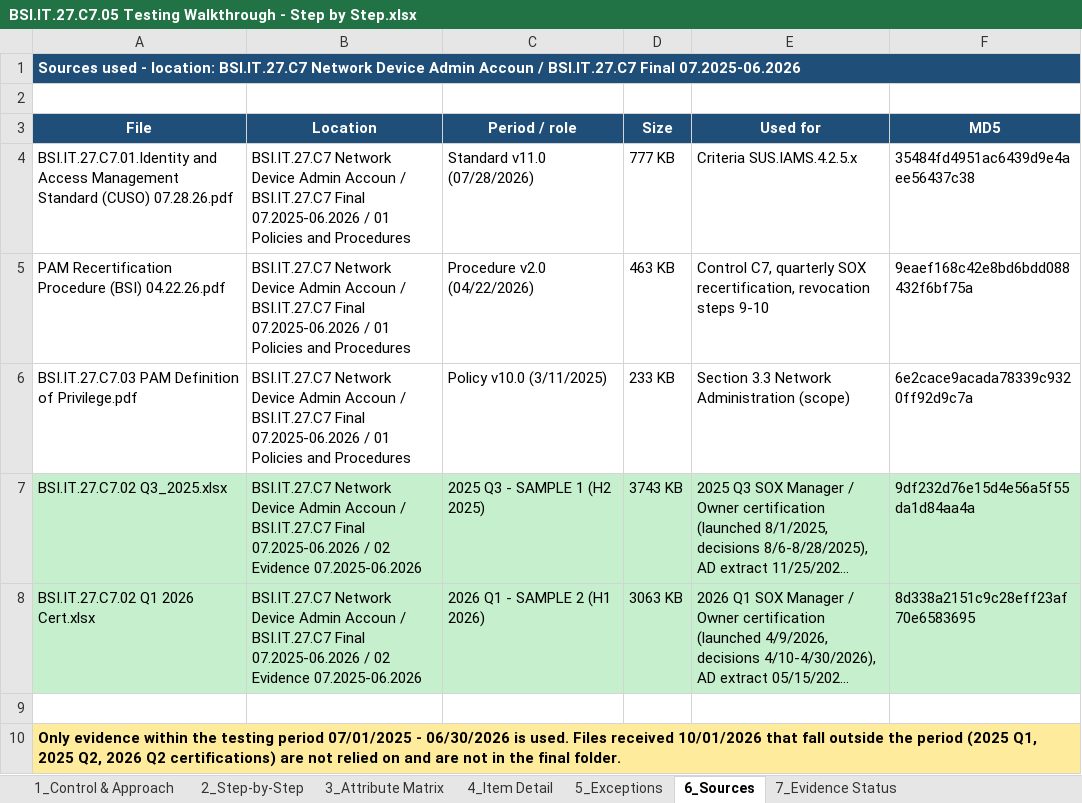
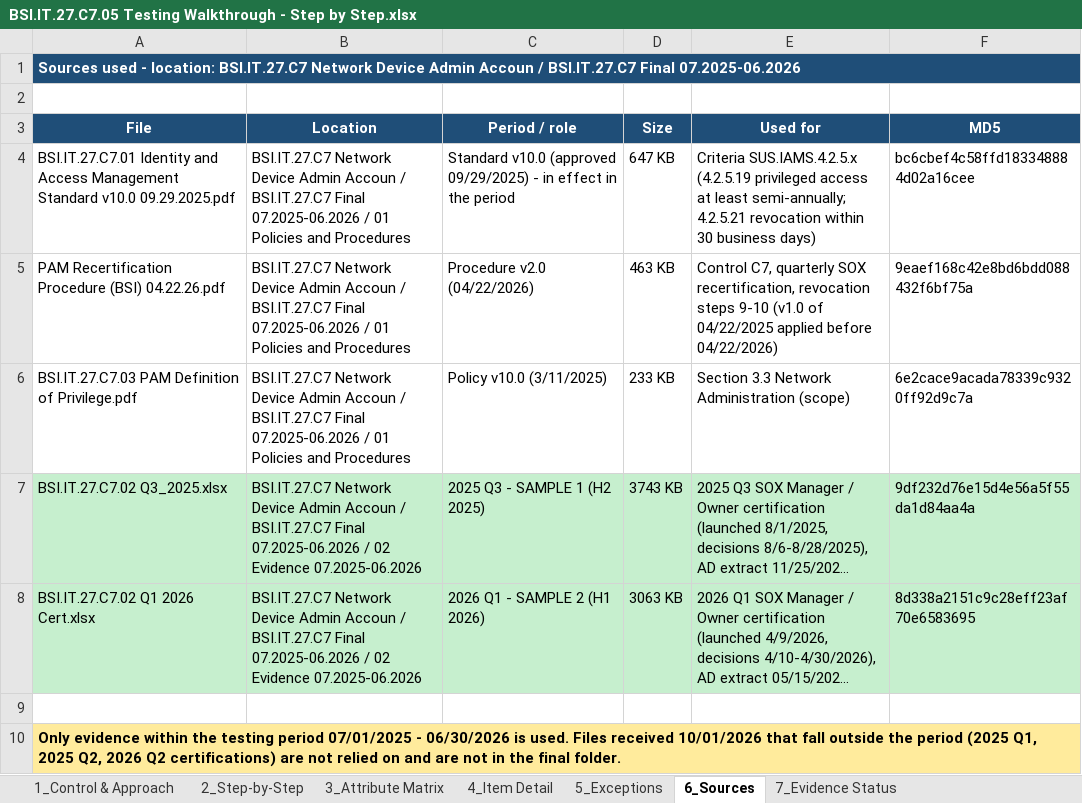
Before and after one commit to edwardfive-prog/Control-Testing-, an Excel workbook: BSI.IT.27.C7 Network Device Admin Accoun/BSI.IT.27.C7 Final 07.2025-06.2026/00 Final Workpaper/BSI.IT.27.C7.05 Testing Walkthrough - Step by Step.xlsx, sheet 6_Sources, drawn as a sheet; long unchanged cells end in …; values as stored, in another font and other column widths than the file's, no borders; removed rows and columns are numbered as before the commit, all else as after; the diff names each change by its address in the sheet, - before the commit and + after, or states it on an @@ line.

```diff
--- a/BSI.IT.27.C7 Network Device Admin Accoun/BSI.IT.27.C7 Final 07.2025-06.2026/00 Final Workpaper/BSI.IT.27.C7.05 Testing Walkthrough - Step by Step.xlsx (sheet 6_Sources)
+++ b/BSI.IT.27.C7 Network Device Admin Accoun/BSI.IT.27.C7 Final 07.2025-06.2026/00 Final Workpaper/BSI.IT.27.C7.05 Testing Walkthrough - Step by Step.xlsx (sheet 6_Sources)
-row 4: BSI.IT.27.C7.01.Identity and Access Management Standard (CUSO) 07.28.26.pdf | BSI.IT.27.C7 Network Device Admin Accoun / BSI.IT.27.C7 Final 07.2025-06.2026 / 01 Policies and Procedures | Standard v11.0 (07/28/2026) | 777 KB | Criteria SUS.IAMS.4.2.5.x | 35484fd4951ac6439d9e4aee56437c38
+row 4: BSI.IT.27.C7.01 Identity and Access Management Standard v10.0 09.29.2025.pdf | BSI.IT.27.C7 Network Device Admin Accoun / BSI.IT.27.C7 Final 07.2025-06.2026 / 01 Policies and Procedures | Standard v10.0 (approved 09/29/2025) - in effect in the period | 647 KB | Criteria SUS.IAMS.4.2.5.x (4.2.5.19 privileged access at least semi-annually; 4.2.5.21 revocation within 30 business days) | bc6cbef4c58ffd183348884d02a16cee
-E5 (Used for): …steps 9-10
+E5 (Used for): …steps 9-10 (v1.0 of 04/22/2025 applied before 04/22/2026)
```
Also changed, not shown: sheet 7_Evidence Status, sheet 1_Control & Approach, sheet 2_Step-by-Step, BSI.IT.27.C7 Network Device Admin Accoun/BSI.IT.27.C7 Final 07.2025-06.2026/BSI.IT.27.C7 Final Package Index.xlsx, 6 other files.
